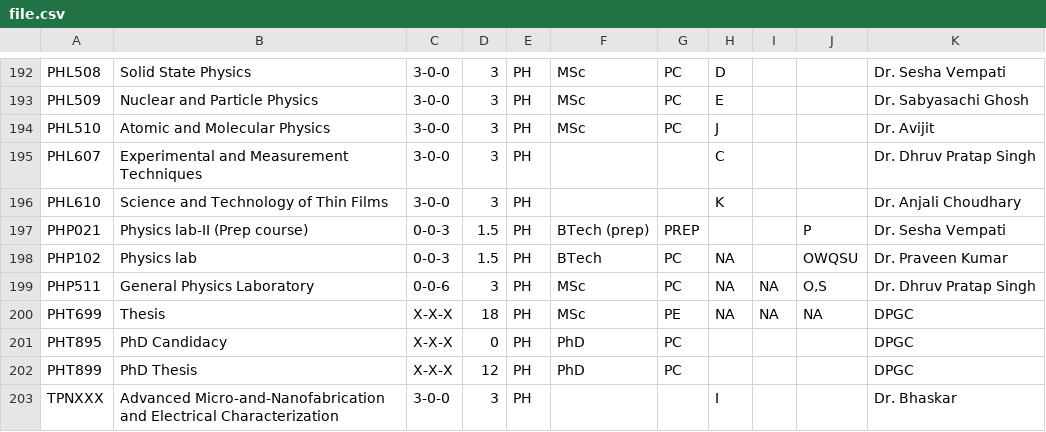
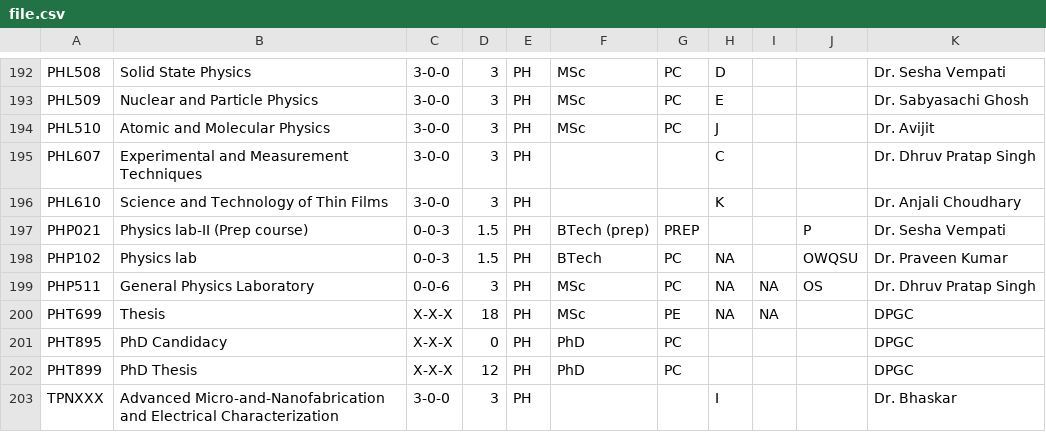
Before and after one commit to amaydixit11/acadmap, a CSV file: public/file.csv, drawn as a sheet; only a part is shown, gaps mark what is left out.

Commit message:
Update course listings in file.csv
Added new course entries to the curriculum CSV file.

```diff
--- a/public/file.csv
+++ b/public/file.csv
@@ -198,4 +198,4 @@ PHP021,Physics lab-II (Prep course),0-0-3,1.5,PH,BTech (prep),PREP,,,P,Dr. Sesha
 PHP102,Physics lab,0-0-3,1.5,PH,BTech,PC,NA,,OWQSU,Dr. Praveen Kumar
-PHP511,General Physics Laboratory,0-0-6,3,PH,MSc,PC,NA,NA,"O,S",Dr. Dhruv Pratap Singh
-PHT699,Thesis,X-X-X,18,PH,MSc,PE,NA,NA,NA,DPGC
+PHP511,General Physics Laboratory,0-0-6,3,PH,MSc,PC,NA,NA,OS,Dr. Dhruv Pratap Singh
+PHT699,Thesis,X-X-X,18,PH,MSc,PE,NA,NA,,DPGC
 PHT895,PhD Candidacy,X-X-X,0,PH,PhD,PC,,,,DPGC
```
